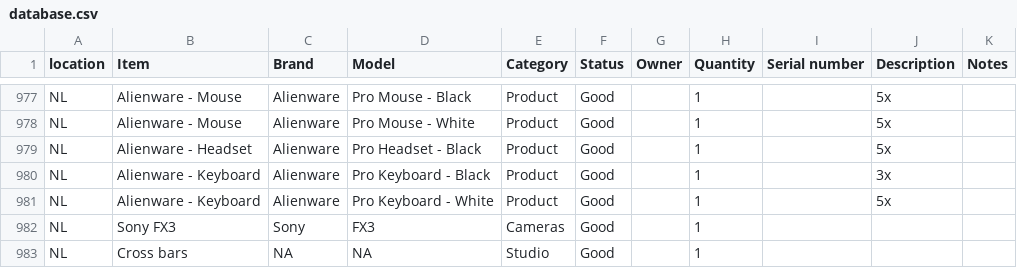
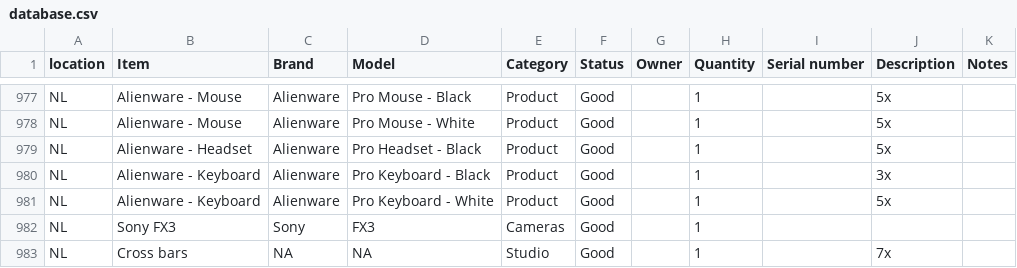
Before and after one commit to liquid-coop/Equipment_Inventory, a CSV file: database.csv, drawn as a sheet; only a part is shown, gaps mark what is left out.

Commit message:
Update inventory via web app

```diff
--- a/database.csv
+++ b/database.csv
@@ -982,2 +982,2 @@ NL,Alienware - Keyboard,Alienware,Pro Keyboard - White,Product,Good,,1,,5x,
 NL,Sony FX3,Sony,FX3,Cameras,Good,,1,,,
-NL,"Cross bars ",NA,NA,Studio,Good,,1,,,
+NL,"Cross bars ",NA,NA,Studio,Good,,1,,"7x ",
```
